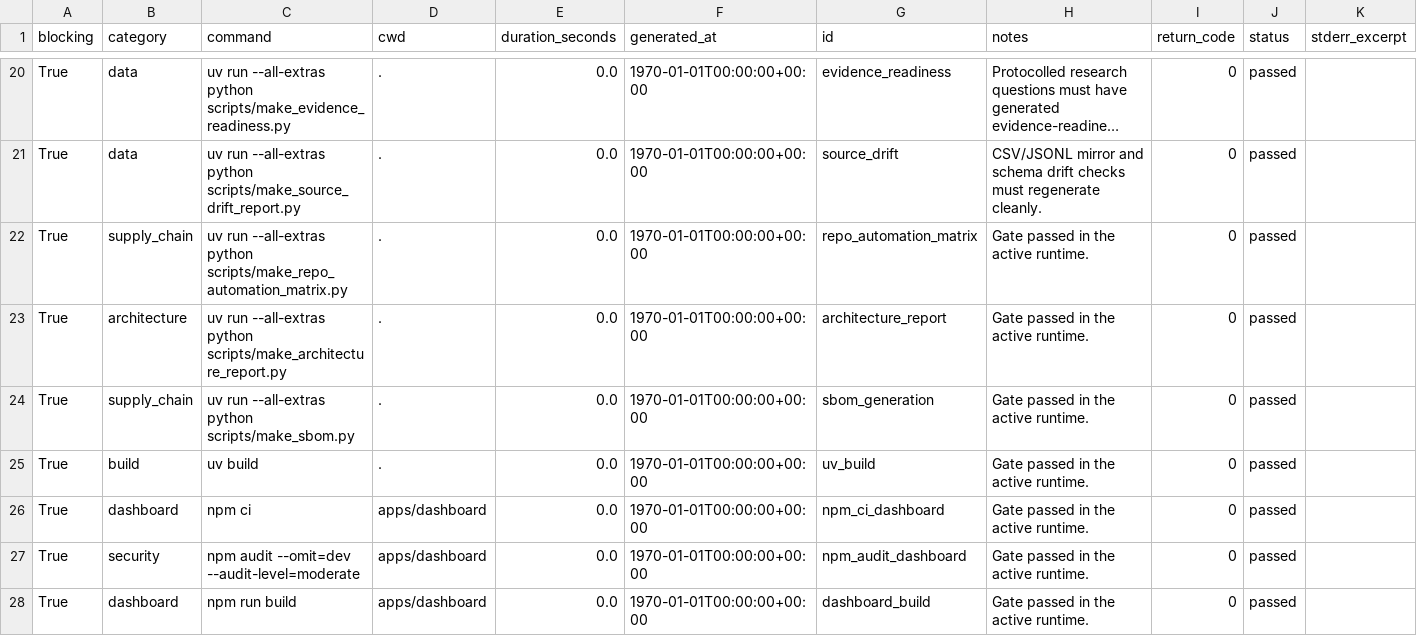
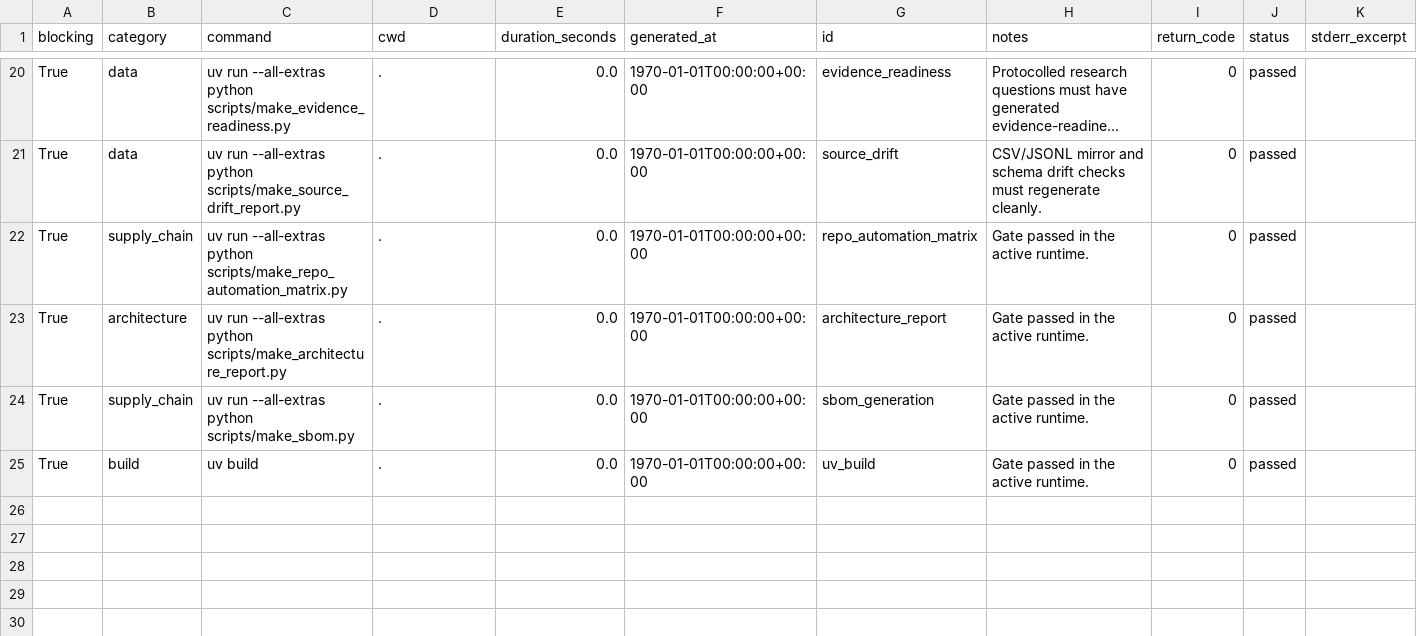
Before and after one commit to edithatogo/reimbursement-atlas, a CSV file: apps/dashboard/public/data/local_quality_gates.csv, drawn as a sheet; only a part is shown, gaps mark what is left out; long unchanged cells end in …; rows hold the shown columns only; the diff names each change by its address in the sheet, - before the commit and + after, or states it on an @@ line.

Commit message:
Regenerate Croissant publication projections

```diff
--- a/apps/dashboard/public/data/local_quality_gates.csv
+++ b/apps/dashboard/public/data/local_quality_gates.csv
-row 26: True | dashboard | npm ci | apps/dashboard | 0.0 | 1970-01-01T00:00:00+00:00 | npm_ci_dashboard | Gate passed in the active runtime. | 0 | passed
-row 27: True | security | npm audit --omit=dev --audit-level=moderate | apps/dashboard | 0.0 | 1970-01-01T00:00:00+00:00 | npm_audit_dashboard | Gate passed in the active runtime. | 0 | passed
-row 28: True | dashboard | npm run build | apps/dashboard | 0.0 | 1970-01-01T00:00:00+00:00 | dashboard_build | Gate passed in the active runtime. | 0 | passed
```
Also changed, not shown: apps/dashboard/public/data/release_gates.csv, data/derived/release_readiness/release_gates.csv, 26 other files.
